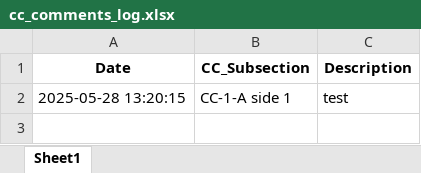
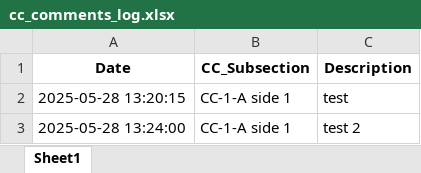
Before and after one commit to Squirrellzy/Repair-Tacker, an Excel workbook: cc_comments_log.xlsx, sheet Sheet1, drawn as a sheet; values as stored, in another font and other column widths than the file's, no borders; table styles not drawn; the diff names each change by its address in the sheet, - before the commit and + after, or states it on an @@ line.

Commit message:
Update log

```diff
--- a/cc_comments_log.xlsx (sheet Sheet1)
+++ b/cc_comments_log.xlsx (sheet Sheet1)
+row 3: 2025-05-28 13:24:00 | CC-1-A side 1 | test 2
```
